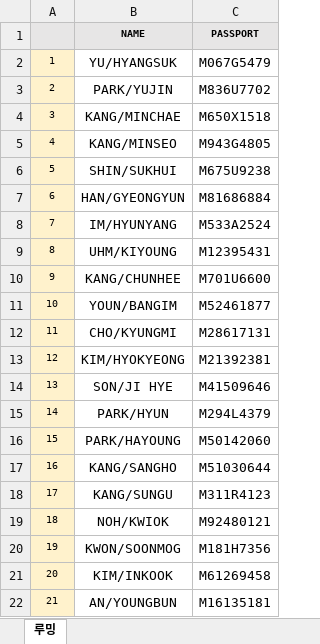
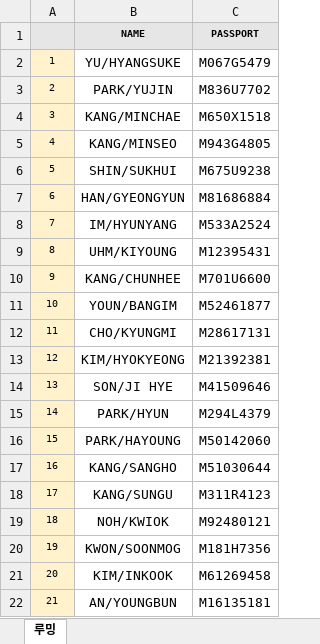
Before and after one commit to Mik9531/pyAlhambra, an Excel workbook: dist/02_150125.xlsx, sheet 루밍, drawn as a sheet; values as stored, in another font and other column widths than the file's, no borders; the diff names each change by its address in the sheet, - before the commit and + after, or states it on an @@ line.

```diff
--- a/dist/02_150125.xlsx (sheet 루밍)
+++ b/dist/02_150125.xlsx (sheet 루밍)
-B2 (NAME): YU/HYANGSUK
+B2 (NAME): YU/HYANGSUKE
```
Also changed, not shown: 34 other files.
